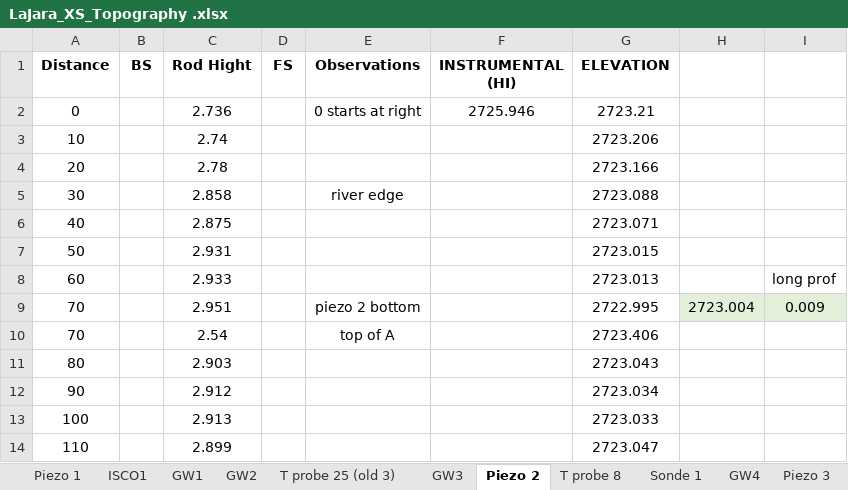
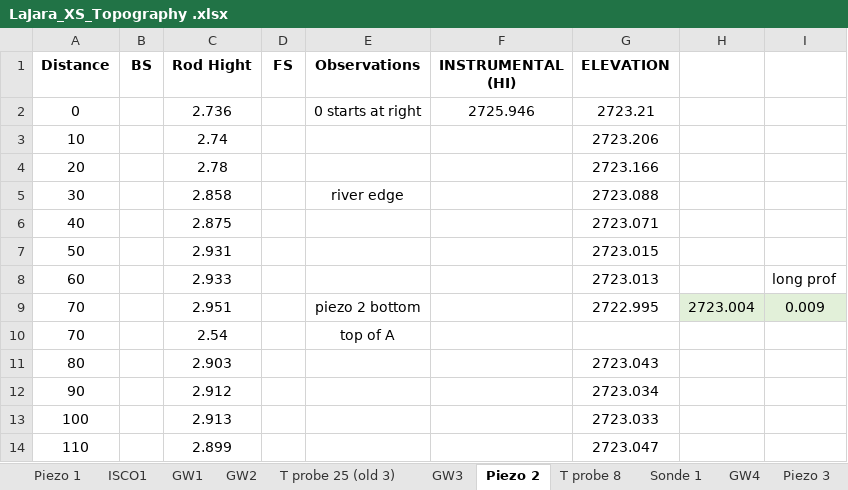
Before and after one commit to nicole-hucke/La_Jara, an Excel workbook: Topography/LaJara_TopoSurvey/LaJara_XS_Topography .xlsx, sheet Piezo 2, drawn as a sheet; only a part is shown; values as stored, in another font and other column widths than the file's, no borders; charts and pictures not drawn; the diff names each change by its address in the sheet, - before the commit and + after, or states it on an @@ line.

```diff
--- a/Topography/LaJara_TopoSurvey/LaJara_XS_Topography .xlsx (sheet Piezo 2)
+++ b/Topography/LaJara_TopoSurvey/LaJara_XS_Topography .xlsx (sheet Piezo 2)
-G10 (ELEVATION): 2723.406
+G10 (ELEVATION): (empty)
```
Also changed, not shown: sheet Piezo6, sheet Piezo 4, sheet Piezo 3, charts or pictures.
